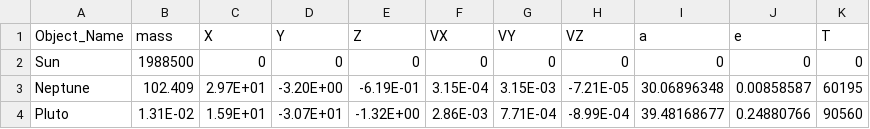
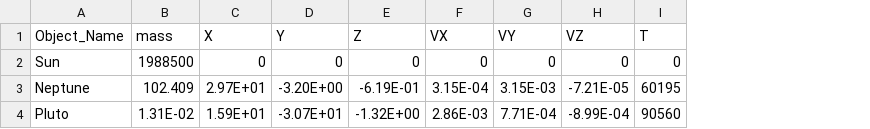
Before and after one commit to Num-Modeling-Planetary-Dynamics/project01_symplectic_integrator-kaustubanand, a CSV file: data/midterm_input.csv, drawn as a sheet; the diff names each change by its address in the sheet, - before the commit and + after, or states it on an @@ line.

Commit message:
Submission for midterm project. Not a working code, but notes are attached to the brightspace submission

```diff
--- a/data/midterm_input.csv
+++ b/data/midterm_input.csv
-column I (a), rows 2-4: 0 | 30.06896348 | 39.48168677
-column J (e), rows 2-4: 0 | 0.00858587 | 0.24880766
```
Also changed, not shown: 1 other file.
